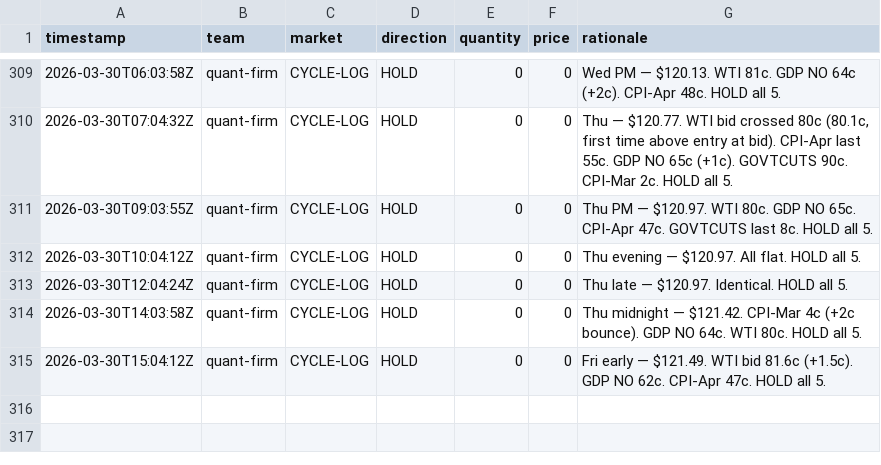
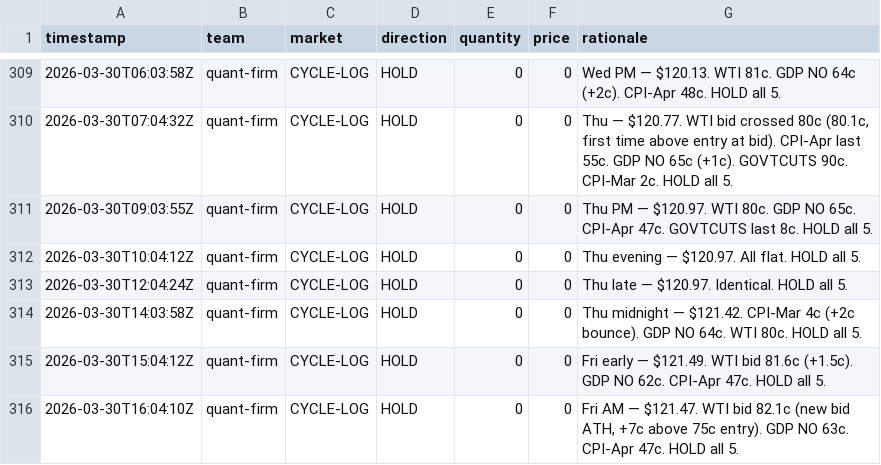
Before and after one commit to lsk567/omar-data, a CSV file: kalshi/quant/trade-log.csv, drawn as a sheet; only a part is shown, gaps mark what is left out.

```diff
--- a/kalshi/quant/trade-log.csv
+++ b/kalshi/quant/trade-log.csv
@@ -315 +315,2 @@ timestamp,team,market,direction,quantity,price,rationale
 2026-03-30T15:04:12Z,quant-firm,CYCLE-LOG,HOLD,0,0,"Fri early — $121.49. WTI bid 81.6c (+1.5c). GDP NO 62c. CPI-Apr 47c. HOLD all 5."
+2026-03-30T16:04:10Z,quant-firm,CYCLE-LOG,HOLD,0,0,"Fri AM — $121.47. WTI bid 82.1c (new bid ATH, +7c above 75c entry). GDP NO 63c. CPI-Apr 47c. HOLD all 5."
```
Also changed, not shown: kalshi/quant/portfolio-history.csv.
